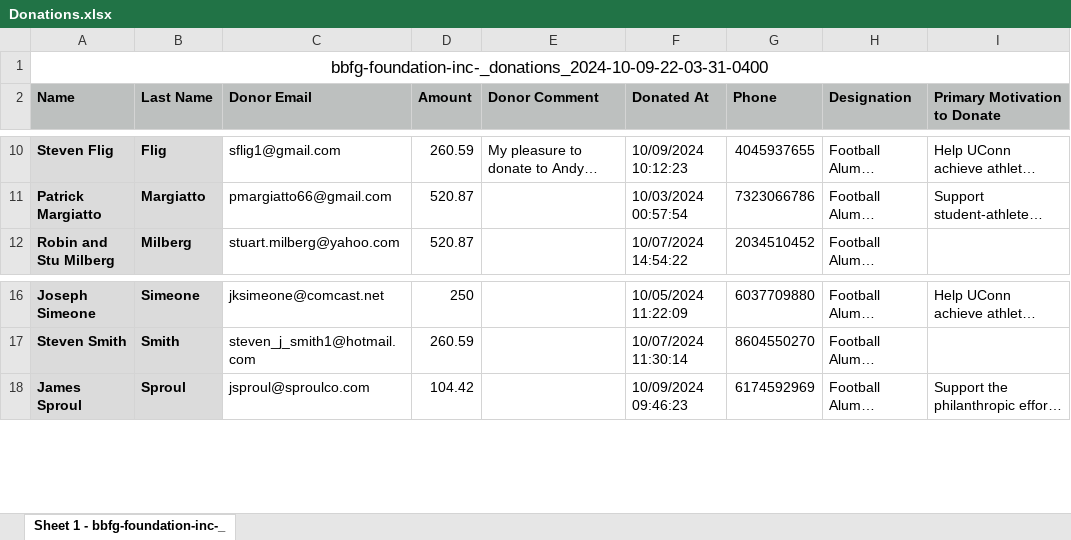
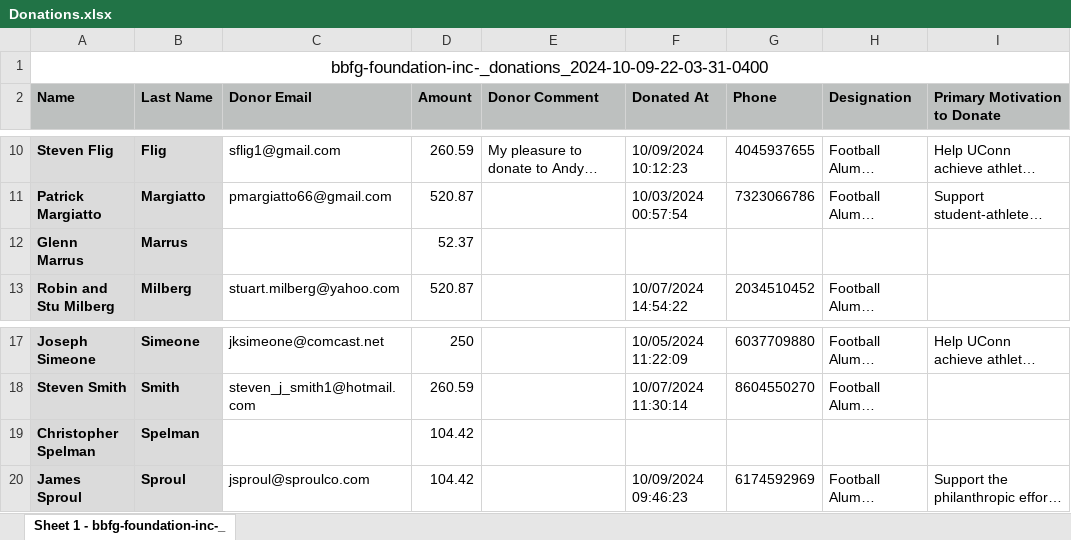
Before and after one commit to KennyPeterDemers/UConnBleedBlue, an Excel workbook: UConnBleedBlue/wwwroot/Data/Donations.xlsx, sheet Sheet 1 - bbfg-foundation-inc-_, drawn as a sheet; only a part is shown, gaps mark what is left out; long unchanged cells end in …; values as stored, in another font and other column widths than the file's, no borders; the diff names each change by its address in the sheet, - before the commit and + after, or states it on an @@ line.

```diff
--- a/UConnBleedBlue/wwwroot/Data/Donations.xlsx (sheet Sheet 1 - bbfg-foundation-inc-_)
+++ b/UConnBleedBlue/wwwroot/Data/Donations.xlsx (sheet Sheet 1 - bbfg-foundation-inc-_)
+row 12: Glenn Marrus | Marrus |  | 52.37
+row 19: Christopher Spelman | Spelman |  | 104.42
```
Also changed, not shown: UConnBleedBlue/wwwroot/Data/Players.xlsx, 8 other files.
